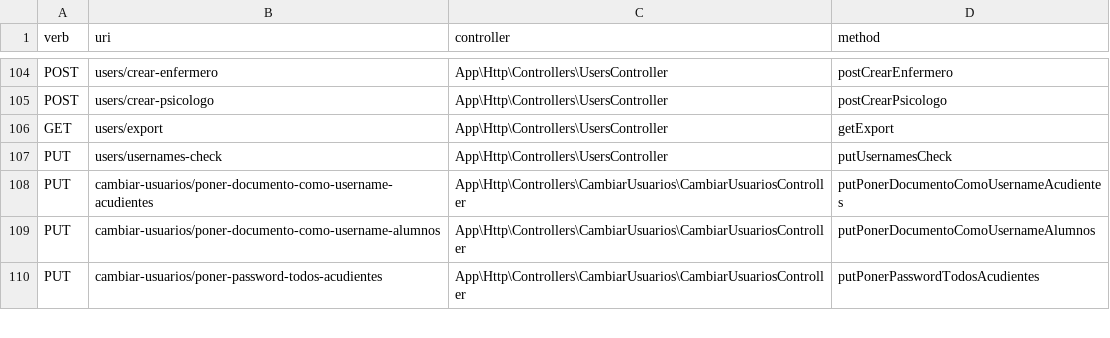
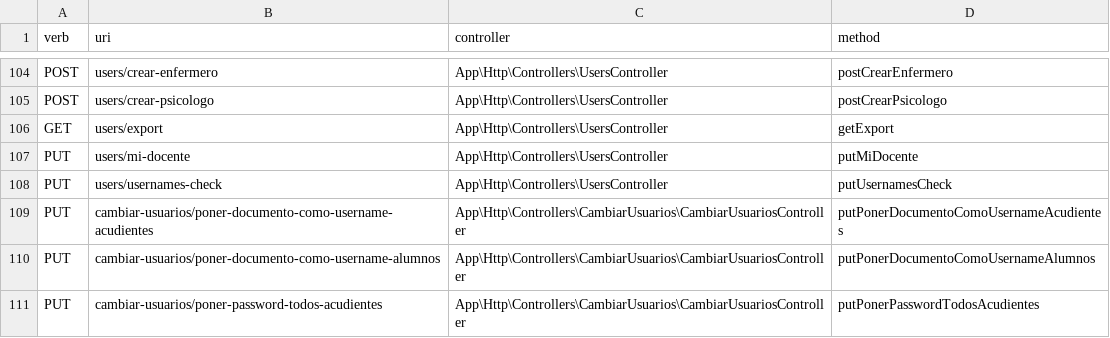
Before and after one commit to bluesky777/8myvc, a CSV file: docs/migracion/rutas-actuales.csv, drawn as a sheet; only a part is shown, gaps mark what is left out.

```diff
--- a/docs/migracion/rutas-actuales.csv
+++ b/docs/migracion/rutas-actuales.csv
@@ -106,2 +106,3 @@ POST,users/crear-psicologo,"App\Http\Controllers\UsersController",postCrearPsico
 GET,users/export,"App\Http\Controllers\UsersController",getExport
+PUT,users/mi-docente,"App\Http\Controllers\UsersController",putMiDocente
 PUT,users/usernames-check,"App\Http\Controllers\UsersController",putUsernamesCheck
```
Also changed, not shown: 8 other files.
